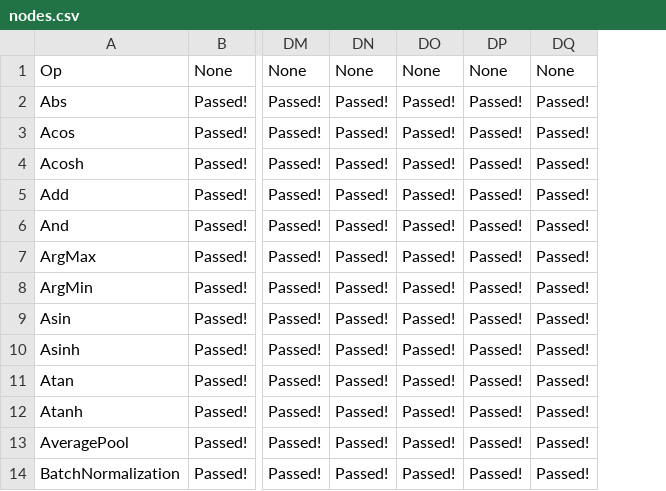
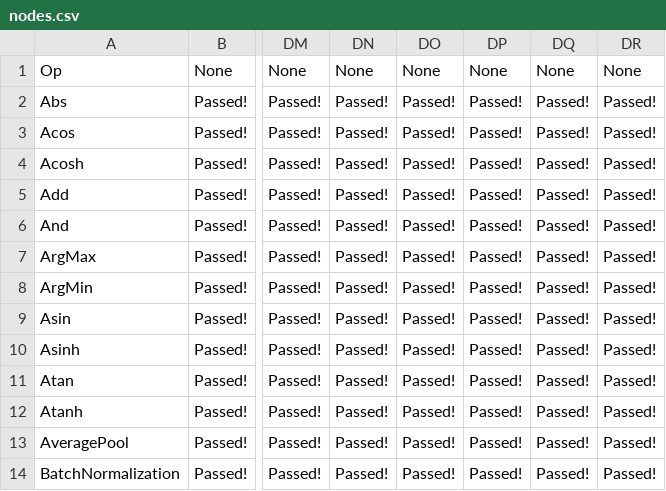
Before and after one commit to tomdol/backend-scoreboard, a CSV file: results/onnx-tf/development/nodes.csv, drawn as a sheet; only a part is shown, gaps mark what is left out; the diff names each change by its address in the sheet, - before the commit and + after, or states it on an @@ line.

Commit message:
Scoreboard results [skip ci]

```diff
--- a/results/onnx-tf/development/nodes.csv
+++ b/results/onnx-tf/development/nodes.csv
+column DR, rows 1-14: None | Passed! | Passed! | Passed! | Passed! | Passed! | Passed! | Passed! | Passed! | Passed! | Passed! | Passed! | Passed! | Passed!
```
Also changed, not shown: 4 other files.
